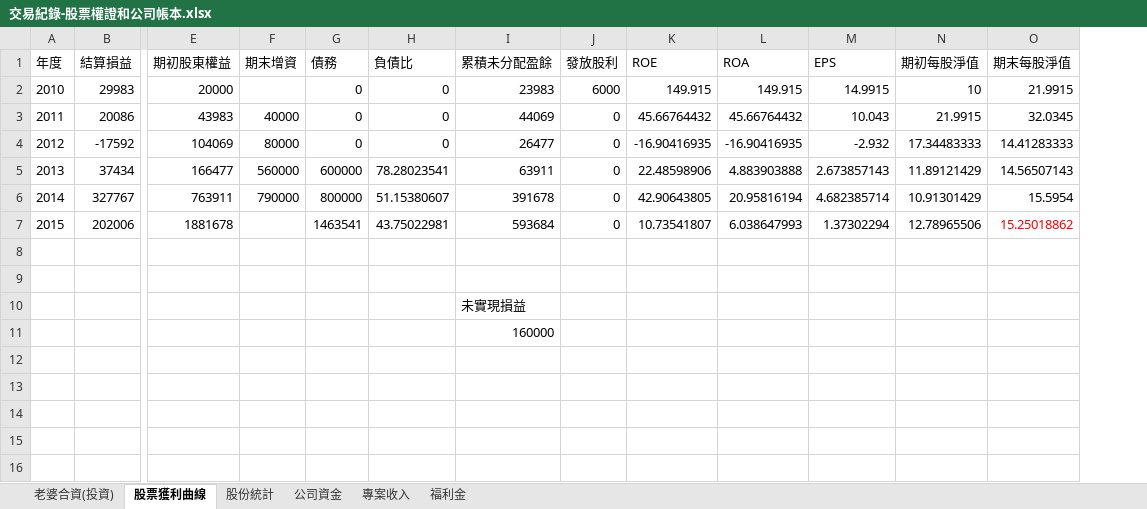
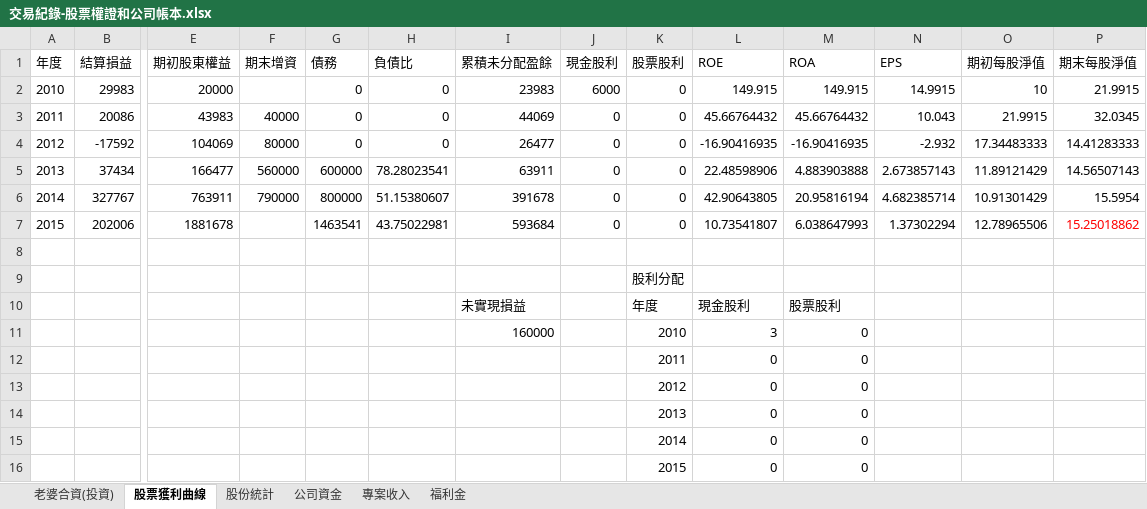
Before and after one commit to dada2cindy/tradeuse-dada2cindy, an Excel workbook: 交易紀錄/交易紀錄-股票權證和公司帳本.xlsx, sheet 股票獲利曲線, drawn as a sheet; only a part is shown, gaps mark what is left out; values as stored, in another font and other column widths than the file's, no borders; charts and pictures not drawn; removed rows and columns are numbered as before the commit, all else as after; rows hold the shown columns only; the diff names each change by its address in the sheet, - before the commit and + after, or states it on an @@ line.

```diff
--- a/交易紀錄/交易紀錄-股票權證和公司帳本.xlsx (sheet 股票獲利曲線)
+++ b/交易紀錄/交易紀錄-股票權證和公司帳本.xlsx (sheet 股票獲利曲線)
+column K (股票股利), rows 2-9: 0 | 0 | 0 | 0 | 0 | 0 |  | 股利分配
-J1: 發放股利
+J1: 現金股利
-row 10:  |  |  |  |  |  | 未實現損益
-row 11:  |  |  |  |  |  | 160000
+row 10:  |  |  |  |  |  | 未實現損益 |  | 年度 | 現金股利 | 股票股利
+row 11:  |  |  |  |  |  | 160000 |  | 2010 | 3 | 0
+row 12:  |  |  |  |  |  |  |  | 2011 | 0 | 0
+row 13:  |  |  |  |  |  |  |  | 2012 | 0 | 0
+row 14:  |  |  |  |  |  |  |  | 2013 | 0 | 0
+row 15:  |  |  |  |  |  |  |  | 2014 | 0 | 0
+row 16:  |  |  |  |  |  |  |  | 2015 | 0 | 0
```
Also changed, not shown: formulas that keep their value, charts or pictures.
